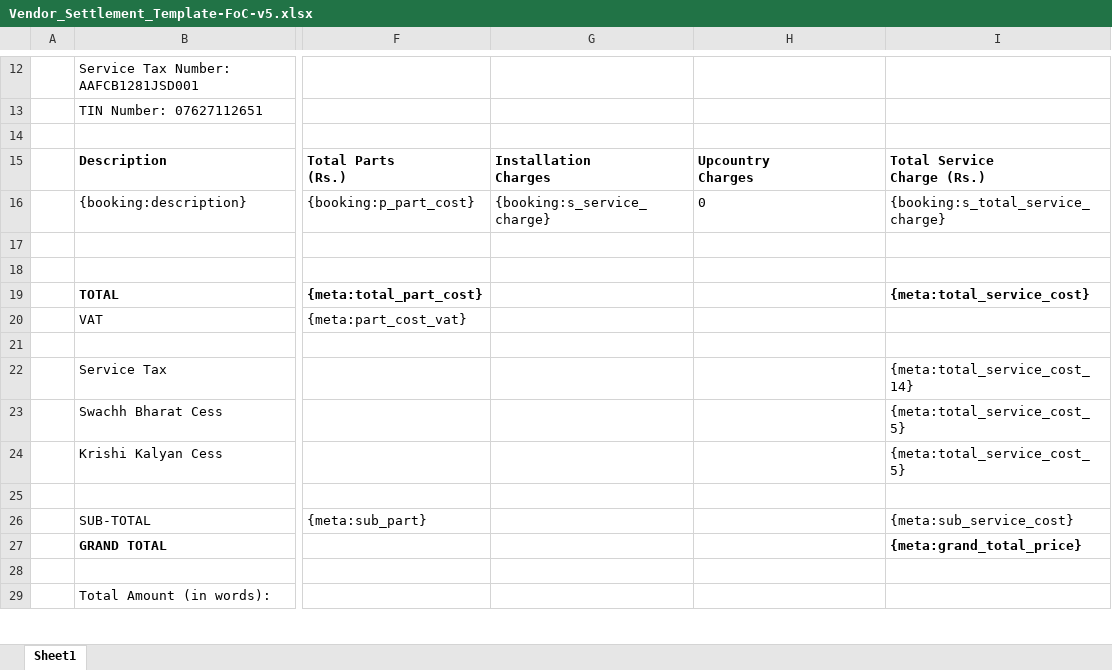
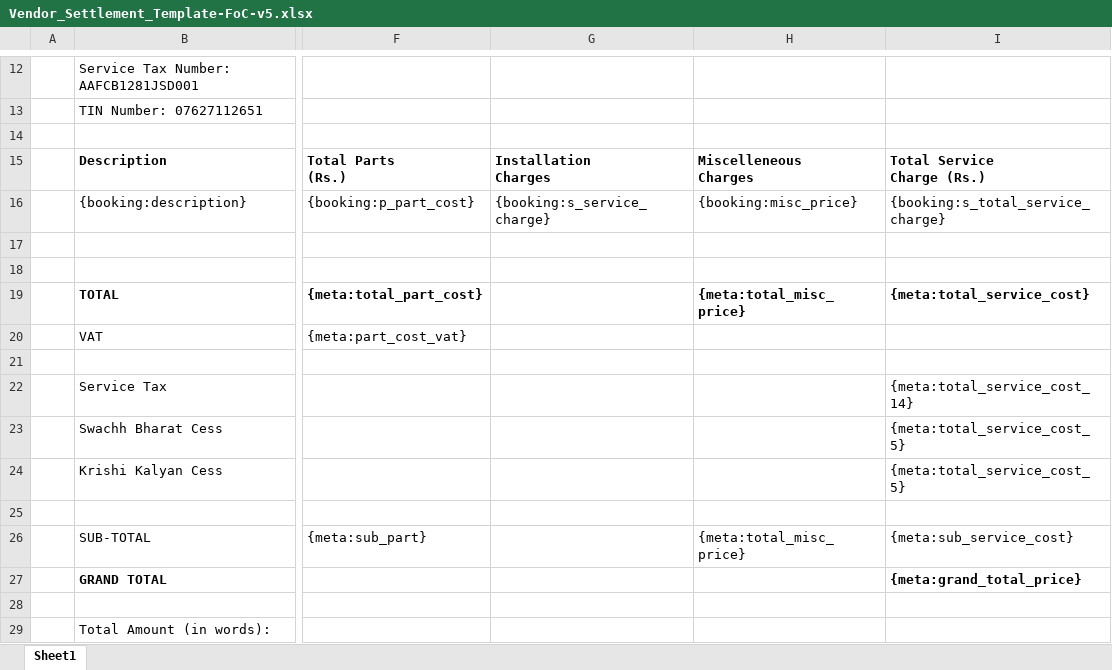
Before and after one commit to 247around-DeepakSharma/Deepak, an Excel workbook: application/controllers/excel-templates/Vendor_Settlement_Template-FoC-v5.xlsx, sheet Sheet1, drawn as a sheet; only a part is shown, gaps mark what is left out; values as stored, in another font and other column widths than the file's, no borders; ↵ is a line break in a cell; the diff names each change by its address in the sheet, - before the commit and + after, or states it on an @@ line.

Commit message:
Add penalty and upcountry changes in invoice

```diff
--- a/application/controllers/excel-templates/Vendor_Settlement_Template-FoC-v5.xlsx (sheet Sheet1)
+++ b/application/controllers/excel-templates/Vendor_Settlement_Template-FoC-v5.xlsx (sheet Sheet1)
-H15: Upcountry ↵ Charges
+H15: Miscelleneous ↵ Charges
-H16: 0
+H16: {booking:misc_price}
-H19: (empty)
+H19: {meta:total_misc_price}
-H26: (empty)
+H26: {meta:total_misc_price}
```
Also changed, not shown: application/controllers/excel-templates/Vendor_Settlement_Template-FoC-upcountry-v4.xlsx, application/controllers/excel-templates/Vendor_Settlement_Template-FoC-v4.xlsx, 5 other files.
